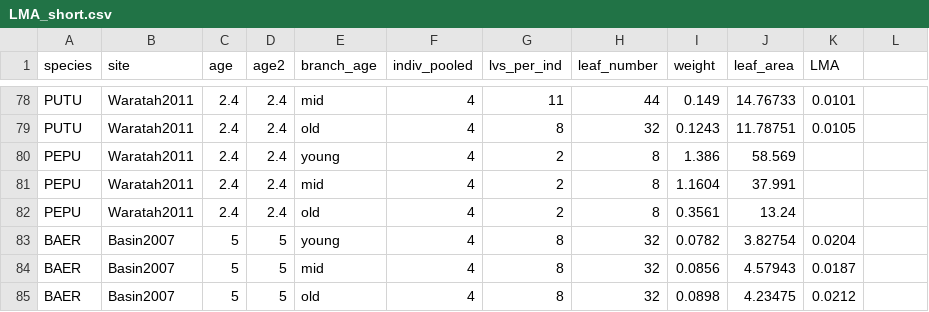
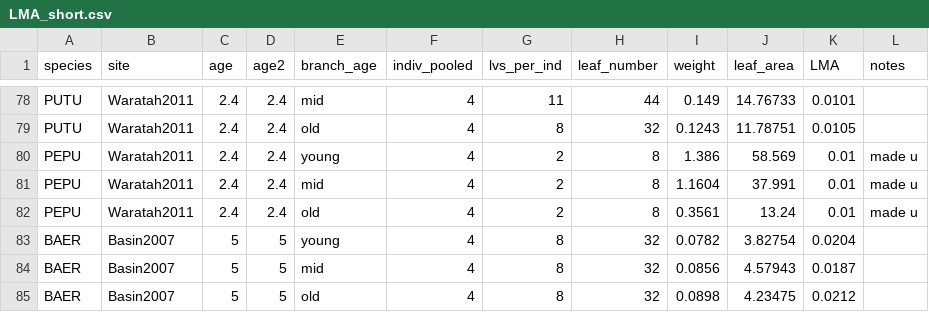
Before and after one commit to dfalster/Reproductive_Allocation_Kuringgai, a CSV file: data/LMA_short.csv, drawn as a sheet; only a part is shown, gaps mark what is left out; the diff names each change by its address in the sheet, - before the commit and + after, or states it on an @@ line.

```diff
--- a/data/LMA_short.csv
+++ b/data/LMA_short.csv
-L1: (empty)
+L1: notes
-K80:K82 (LMA): (empty)
+K80:K82 (LMA): 0.01
-L80:L82 (notes): (empty)
+L80:L82 (notes): made u
```
Also changed, not shown: data/LMA.csv, 3 other files.
